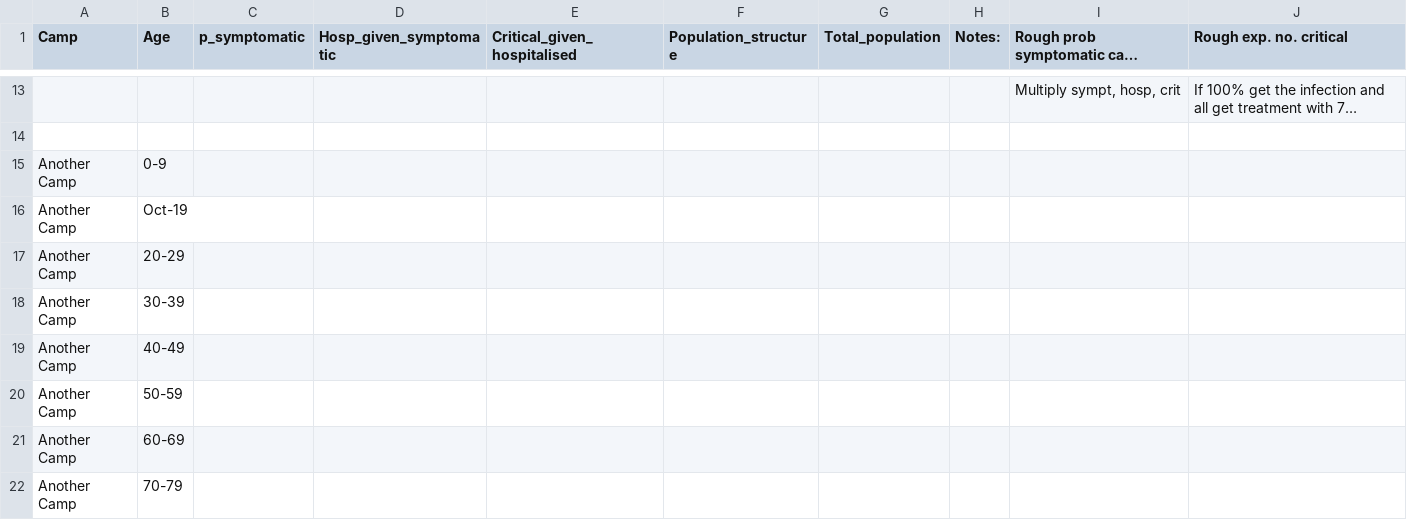
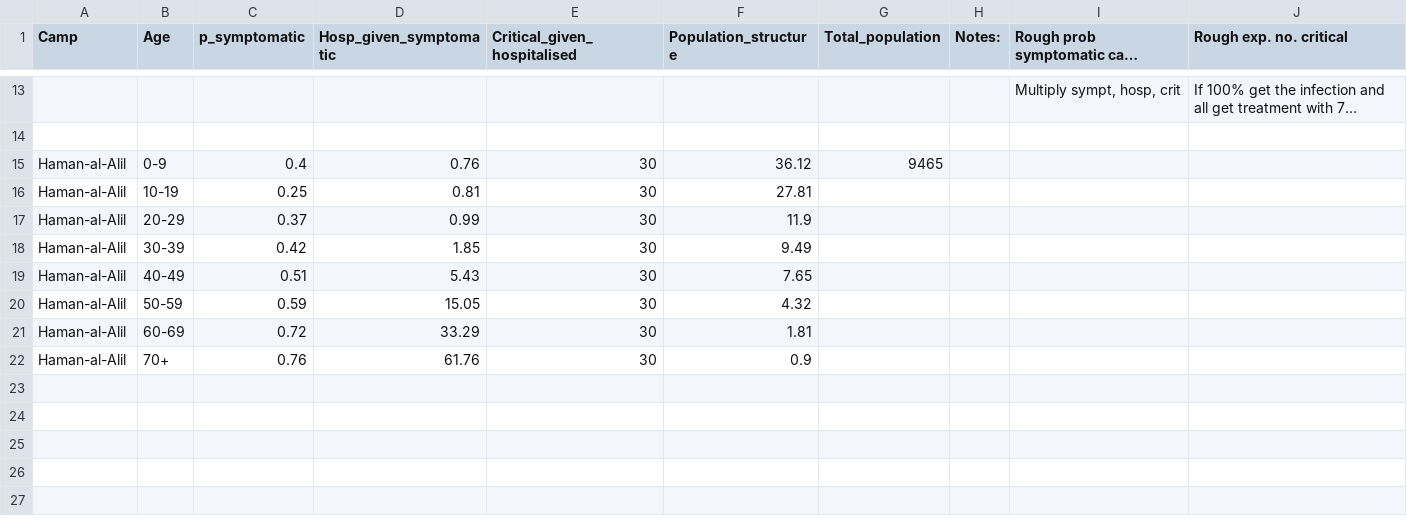
Before and after one commit to AIforGoodSimulator/compartmental-model, a CSV file: Parameters/camp_params.csv, drawn as a sheet; only a part is shown, gaps mark what is left out; long unchanged cells end in …; removed rows and columns are numbered as before the commit, all else as after; the diff names each change by its address in the sheet, - before the commit and + after, or states it on an @@ line.

```diff
--- a/Parameters/camp_params.csv
+++ b/Parameters/camp_params.csv
-row 15: Another Camp | 0-9
-row 16: Another Camp | Oct-19
-row 17: Another Camp | 20-29
-row 18: Another Camp | 30-39
-row 19: Another Camp | 40-49
-row 20: Another Camp | 50-59
-row 21: Another Camp | 60-69
-row 22: Another Camp | 70-79
+row 15: Haman-al-Alil | 0-9 | 0.4 | 0.76 | 30 | 36.12 | 9465
+row 16: Haman-al-Alil | 10-19 | 0.25 | 0.81 | 30 | 27.81
+row 17: Haman-al-Alil | 20-29 | 0.37 | 0.99 | 30 | 11.9
+row 18: Haman-al-Alil | 30-39 | 0.42 | 1.85 | 30 | 9.49
+row 19: Haman-al-Alil | 40-49 | 0.51 | 5.43 | 30 | 7.65
+row 20: Haman-al-Alil | 50-59 | 0.59 | 15.05 | 30 | 4.32
+row 21: Haman-al-Alil | 60-69 | 0.72 | 33.29 | 30 | 1.81
+row 22: Haman-al-Alil | 70+ | 0.76 | 61.76 | 30 | 0.9
```
Also changed, not shown: 13 other files.
